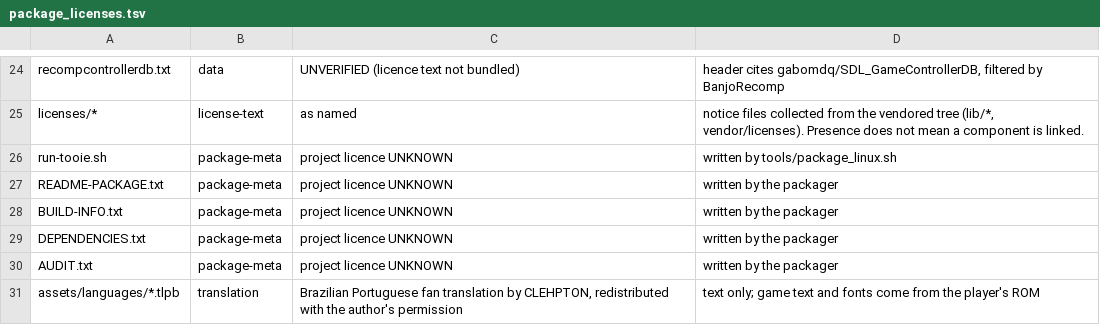
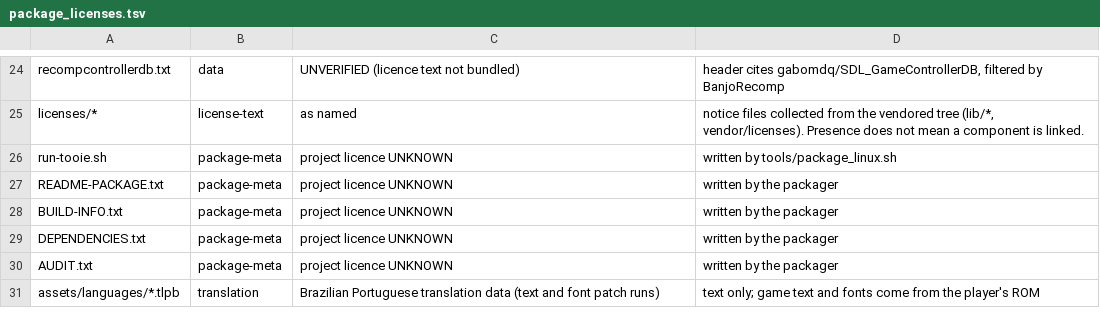
Before and after one commit to wesleytakatsu/TooieRecomp, a TSV file: tools/package_licenses.tsv, drawn as a sheet; only a part is shown, gaps mark what is left out.

```diff
--- a/tools/package_licenses.tsv
+++ b/tools/package_licenses.tsv
@@ -30,2 +30,2 @@ DEPENDENCIES.txt	package-meta	project licence UNKNOWN	written by the packager
 AUDIT.txt	package-meta	project licence UNKNOWN	written by the packager
-assets/languages/*.tlpb	translation	Brazilian Portuguese fan translation by CLEHPTON, redistributed with the author's permission	text only; game text and fonts come from the player's ROM
+assets/languages/*.tlpb	translation	Brazilian Portuguese translation data (text and font patch runs)	text only; game text and fonts come from the player's ROM
```
Also changed, not shown: 9 other files.
